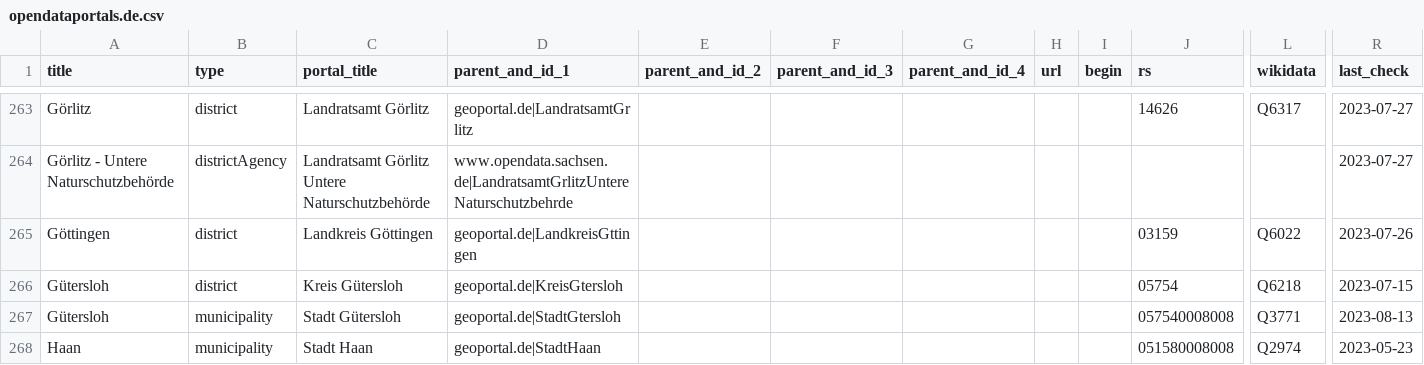
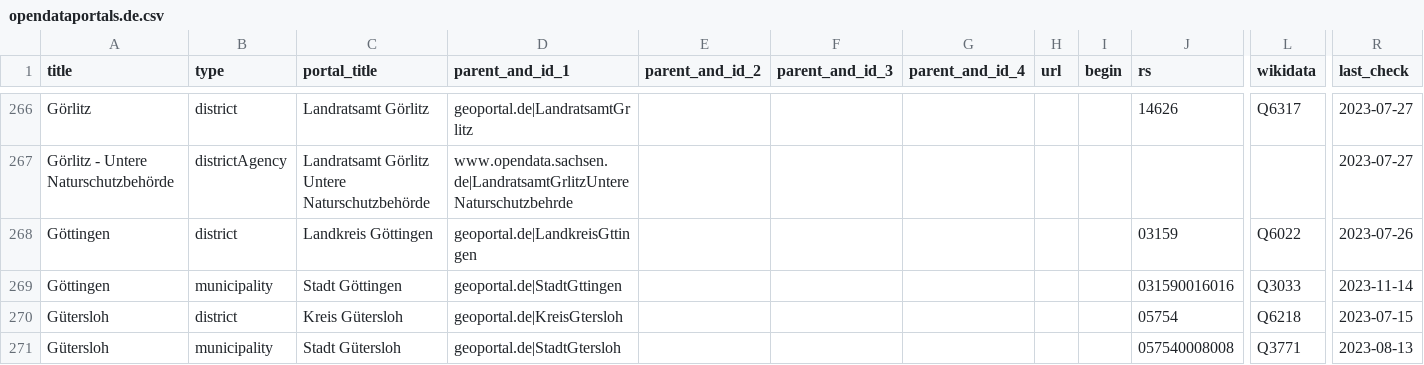
Before and after one commit to opendata-guru/govdata-monitor, a CSV file: data/opendataportals.de.csv, drawn as a sheet; only a part is shown, gaps mark what is left out; the shorter side is filled out with more unchanged rows; rows hold the shown columns only; the diff covers the shown part only; the diff names each change by its address in the sheet, - before the commit and + after, or states it on an @@ line.

```diff
--- a/data/opendataportals.de.csv
+++ b/data/opendataportals.de.csv
+row 269: Göttingen | municipality | Stadt Göttingen | geoportal.de|StadtGttingen |  |  |  |  |  | 031590016016 | Q3033 | 2023-11-14
```
Also changed, not shown: 15 added rows and 5 edited cells elsewhere in this file.
